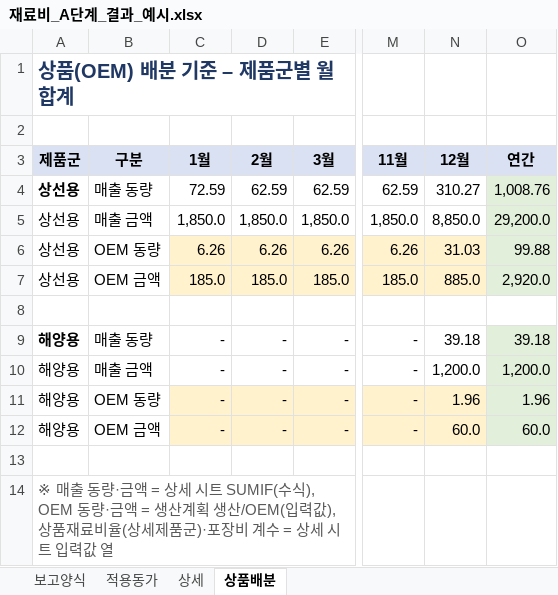
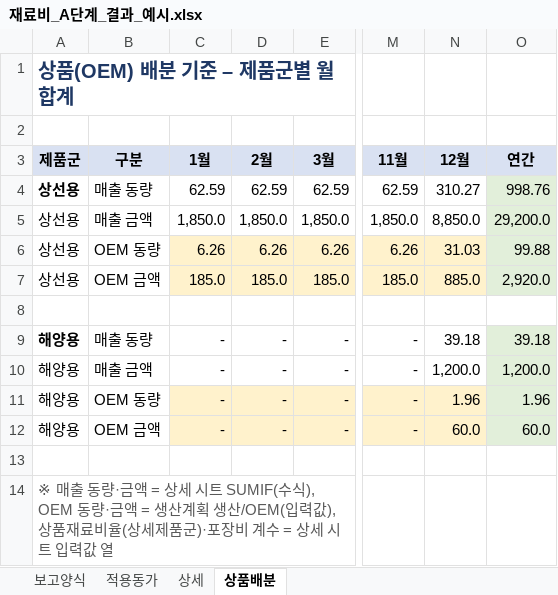
Before and after one commit to sss38317-spec/WORKSPACE, an Excel workbook: 재료비_A단계_결과_예시.xlsx, sheet 상품배분, drawn as a sheet; only a part is shown, gaps mark what is left out; values as stored, in another font and other column widths than the file's, no borders; the diff names each change by its address in the sheet, - before the commit and + after, or states it on an @@ line.

```diff
--- a/재료비_A단계_결과_예시.xlsx (sheet 상품배분)
+++ b/재료비_A단계_결과_예시.xlsx (sheet 상품배분)
-C4 (1월): 72.59
+C4 (1월): 62.59
-O4 (연간): 1,008.76
+O4 (연간): 998.76
```
Also changed, not shown: sheet 보고양식, sheet 상세, sheet 적용동가, 재료비_기준양식.xlsx, 2 other files.
